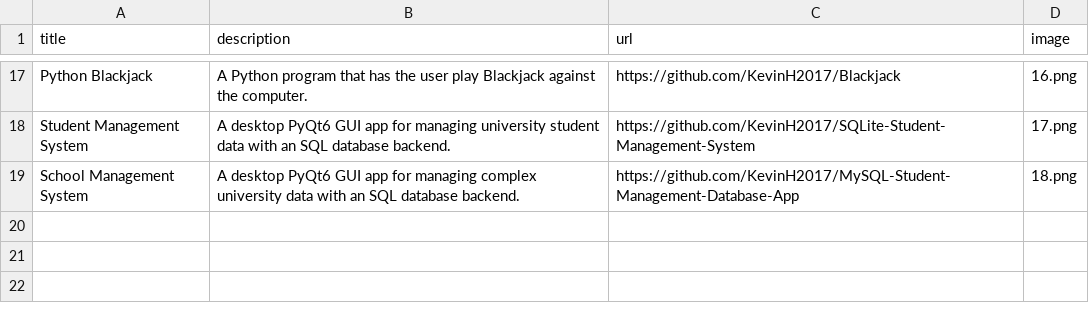
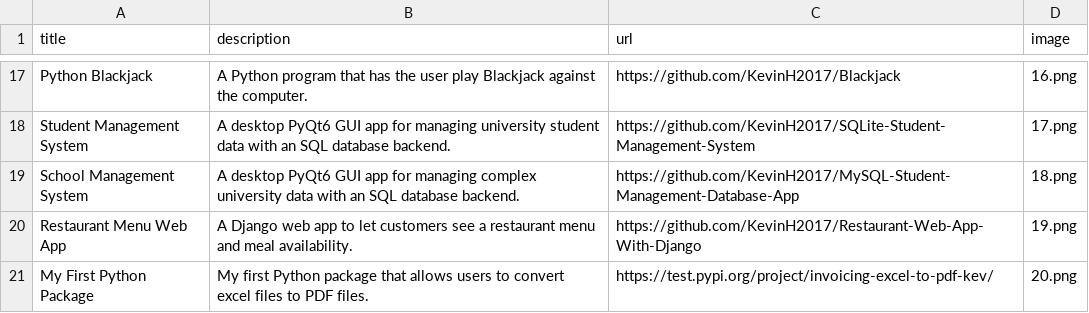
Before and after one commit to KevinH2017/Streamlit-Portfolio-Website, a CSV file: data_2.csv, drawn as a sheet; only a part is shown, gaps mark what is left out.

Commit message:
Update data_2.csv

```diff
--- a/data_2.csv
+++ b/data_2.csv
@@ -19 +19,3 @@ Student Management System,A desktop PyQt6 GUI app for managing university studen
 School Management System,A desktop PyQt6 GUI app for managing complex university data with an SQL database backend.,https://github.com/KevinH2017/MySQL-Student-Management-Database-App,18.png
+Restaurant Menu Web App,A Django web app to let customers see a restaurant menu and meal availability.,https://github.com/KevinH2017/Restaurant-Web-App-With-Django,19.png
+My First Python Package,My first Python package that allows users to convert excel files to PDF files.,https://test.pypi.org/project/invoicing-excel-to-pdf-kev/,20.png
```
